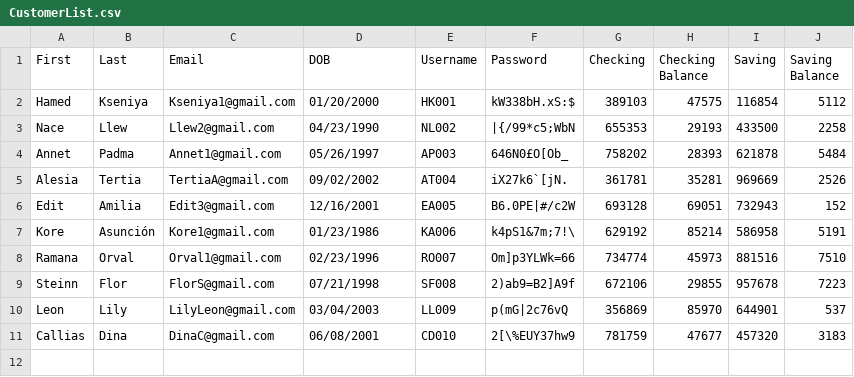
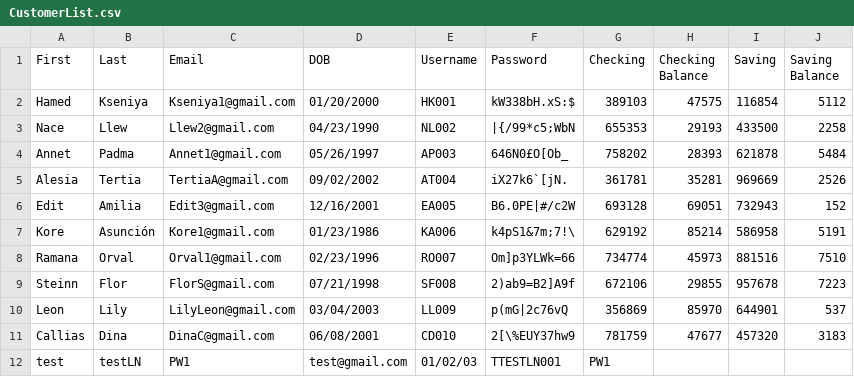
Before and after one commit to j-portillo1/CS335-Project-, a CSV file: CS335_BankManagement/data/CustomerList.csv, drawn as a sheet; the diff names each change by its address in the sheet, - before the commit and + after, or states it on an @@ line.

```diff
--- a/CS335_BankManagement/data/CustomerList.csv
+++ b/CS335_BankManagement/data/CustomerList.csv
+row 12: test | testLN | PW1 | test@gmail.com | 01/02/03 | TTESTLN001 | PW1
```
Also changed, not shown: 2 other files.
